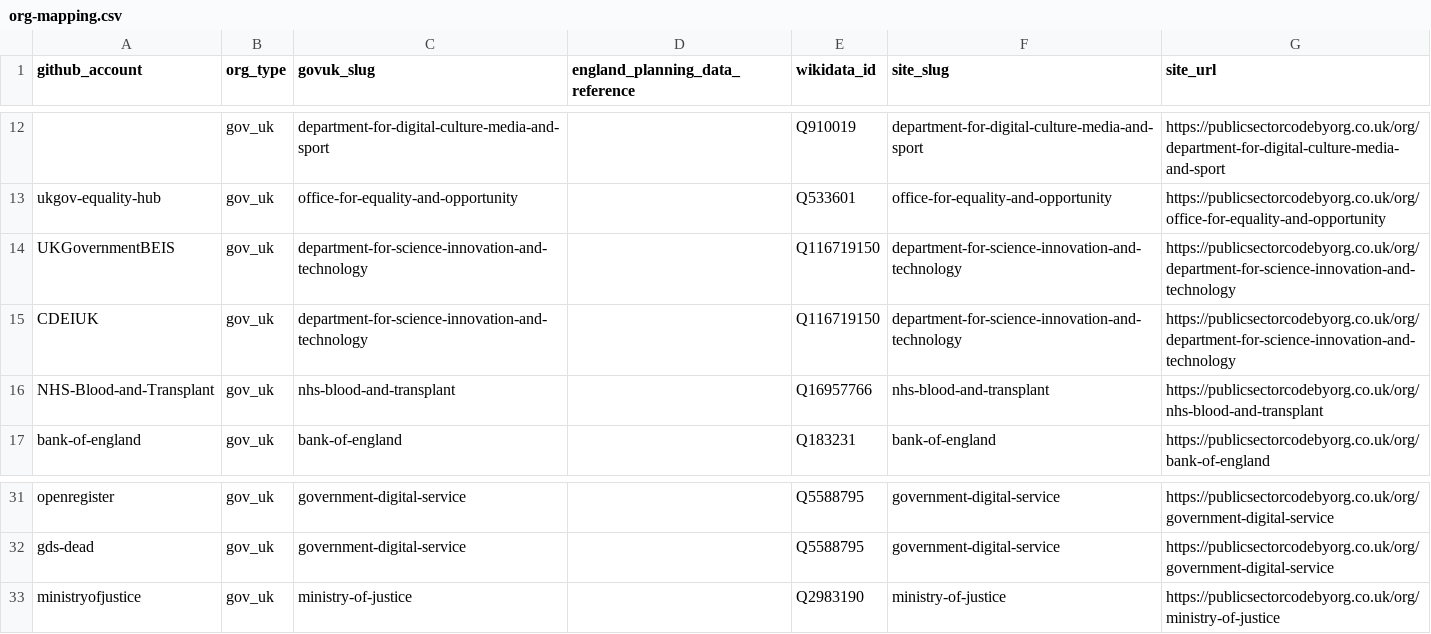
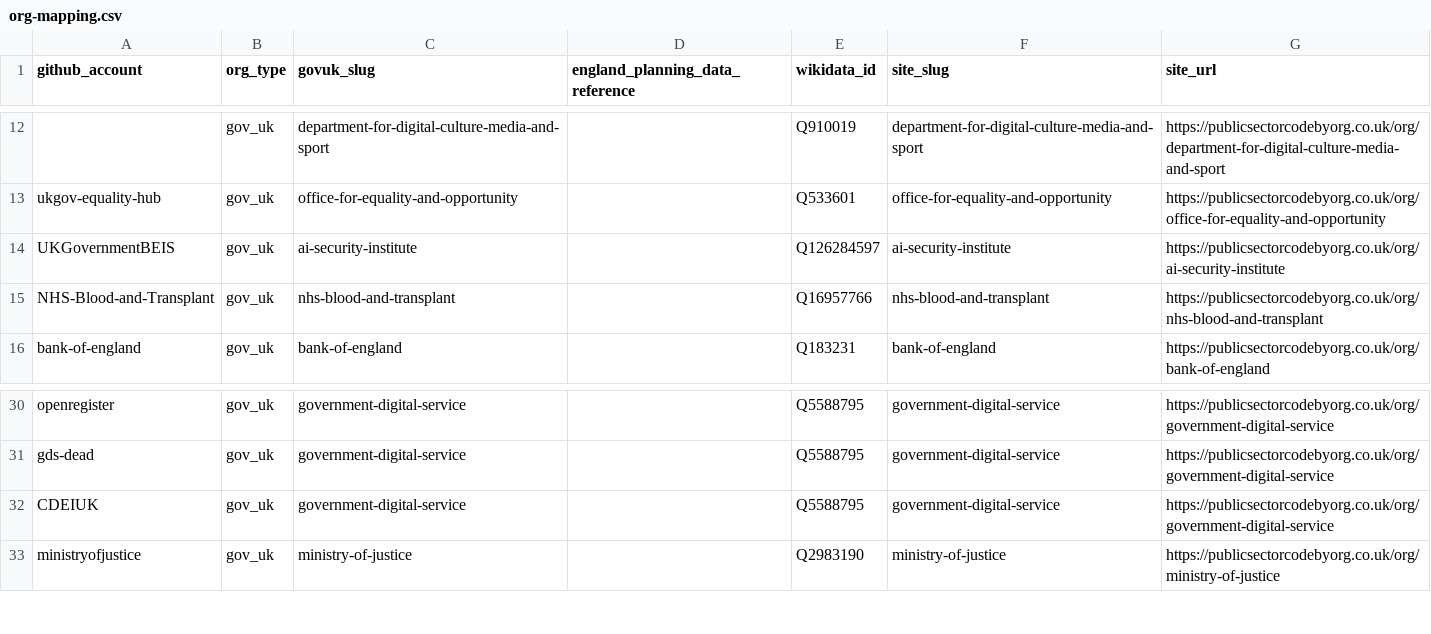
Before and after one commit to chrishylanduk/uk-public-sector-code-by-org, a CSV file: public/data/org-mapping.csv, drawn as a sheet; only a part is shown, gaps mark what is left out; removed rows and columns are numbered as before the commit, all else as after; the diff names each change by its address in the sheet, - before the commit and + after, or states it on an @@ line.

```diff
--- a/public/data/org-mapping.csv
+++ b/public/data/org-mapping.csv
-C14 (govuk_slug): department-for-science-innovation-and-technology
+C14 (govuk_slug): ai-security-institute
-E14 (wikidata_id): Q116719150
+E14 (wikidata_id): Q126284597
-F14 (site_slug): department-for-science-innovation-and-technology
+F14 (site_slug): ai-security-institute
-G14 (site_url): https://publicsectorcodebyorg.co.uk/org/department-for-science-innovation-and-technology
+G14 (site_url): https://publicsectorcodebyorg.co.uk/org/ai-security-institute
-row 15: CDEIUK | gov_uk | department-for-science-innovation-and-technology |  | Q116719150 | department-for-science-innovation-and-technology | https://publicsectorcodebyorg.co.uk/org/department-for-science-innovation-and-technology
+row 32: CDEIUK | gov_uk | government-digital-service |  | Q5588795 | government-digital-service | https://publicsectorcodebyorg.co.uk/org/government-digital-service
```
Also changed, not shown: 1 other file.
